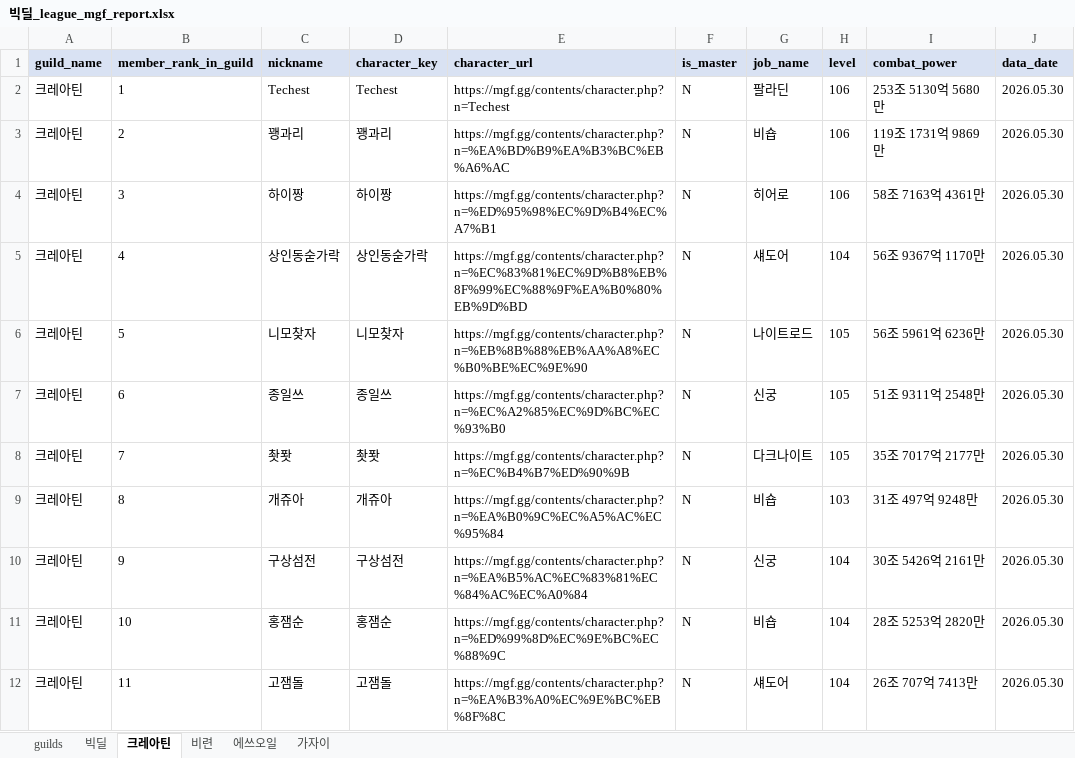
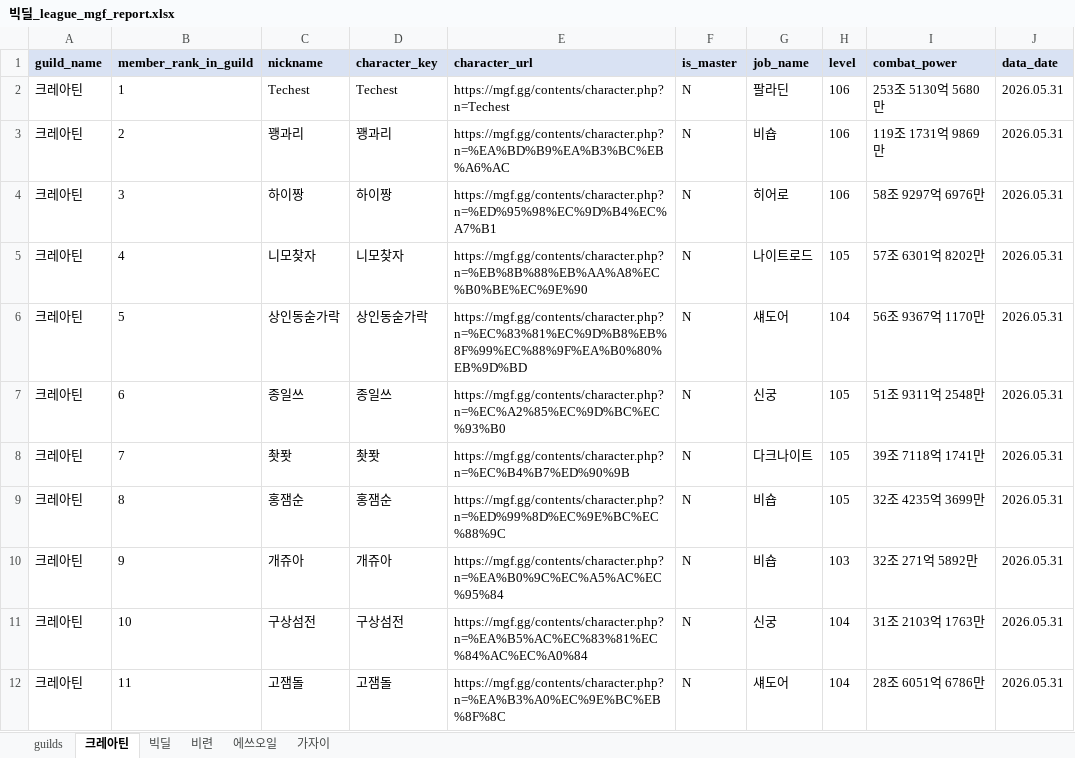
Before and after one commit to pogas/mgf_guild_match, an Excel workbook: reports/빅딜/빅딜_league_mgf_report.xlsx, sheet 크레아틴, drawn as a sheet; only a part is shown; values as stored, in another font and other column widths than the file's, no borders; the diff covers the shown part only; the diff names each change by its address in the sheet, - before the commit and + after, or states it on an @@ line.

```diff
--- a/reports/빅딜/빅딜_league_mgf_report.xlsx (sheet 크레아틴)
+++ b/reports/빅딜/빅딜_league_mgf_report.xlsx (sheet 크레아틴)
@@ sheet tab order changed: guilds | 크레아틴 | 빅딜 | 비련 | 에쓰오일 | 가자이 @@
-J2:J12 (data_date): 2026.05.30
+J2:J12 (data_date): 2026.05.31
-I4 (combat_power): 58조 7163억 4361만
+I4 (combat_power): 58조 9297억 6976만
-C5 (nickname): 상인동숟가락
+C5 (nickname): 니모찾자
-D5 (character_key): 상인동숟가락
+D5 (character_key): 니모찾자
-E5 (character_url): https://mgf.gg/contents/character.php?n=%EC%83%81%EC%9D%B8%EB%8F%99%EC%88%9F%EA%B0%80%EB%9D%BD
+E5 (character_url): https://mgf.gg/contents/character.php?n=%EB%8B%88%EB%AA%A8%EC%B0%BE%EC%9E%90
-G5 (job_name): 섀도어
+G5 (job_name): 나이트로드
-H5 (level): 104
+H5 (level): 105
-I5 (combat_power): 56조 9367억 1170만
+I5 (combat_power): 57조 6301억 8202만
-C6 (nickname): 니모찾자
+C6 (nickname): 상인동숟가락
-D6 (character_key): 니모찾자
+D6 (character_key): 상인동숟가락
-E6 (character_url): https://mgf.gg/contents/character.php?n=%EB%8B%88%EB%AA%A8%EC%B0%BE%EC%9E%90
+E6 (character_url): https://mgf.gg/contents/character.php?n=%EC%83%81%EC%9D%B8%EB%8F%99%EC%88%9F%EA%B0%80%EB%9D%BD
-G6 (job_name): 나이트로드
+G6 (job_name): 섀도어
-H6 (level): 105
+H6 (level): 104
-I6 (combat_power): 56조 5961억 6236만
+I6 (combat_power): 56조 9367억 1170만
-I8 (combat_power): 35조 7017억 2177만
+I8 (combat_power): 39조 7118억 1741만
-C9 (nickname): 개쥬아
+C9 (nickname): 홍잼순
-D9 (character_key): 개쥬아
+D9 (character_key): 홍잼순
-E9 (character_url): https://mgf.gg/contents/character.php?n=%EA%B0%9C%EC%A5%AC%EC%95%84
+E9 (character_url): https://mgf.gg/contents/character.php?n=%ED%99%8D%EC%9E%BC%EC%88%9C
-H9 (level): 103
+H9 (level): 105
-I9 (combat_power): 31조 497억 9248만
+I9 (combat_power): 32조 4235억 3699만
-C10 (nickname): 구상섬전
+C10 (nickname): 개쥬아
-D10 (character_key): 구상섬전
+D10 (character_key): 개쥬아
-E10 (character_url): https://mgf.gg/contents/character.php?n=%EA%B5%AC%EC%83%81%EC%84%AC%EC%A0%84
+E10 (character_url): https://mgf.gg/contents/character.php?n=%EA%B0%9C%EC%A5%AC%EC%95%84
-G10 (job_name): 신궁
+G10 (job_name): 비숍
-H10 (level): 104
+H10 (level): 103
-I10 (combat_power): 30조 5426억 2161만
+I10 (combat_power): 32조 271억 5892만
-C11 (nickname): 홍잼순
+C11 (nickname): 구상섬전
-D11 (character_key): 홍잼순
+D11 (character_key): 구상섬전
-E11 (character_url): https://mgf.gg/contents/character.php?n=%ED%99%8D%EC%9E%BC%EC%88%9C
+E11 (character_url): https://mgf.gg/contents/character.php?n=%EA%B5%AC%EC%83%81%EC%84%AC%EC%A0%84
-G11 (job_name): 비숍
+G11 (job_name): 신궁
-I11 (combat_power): 28조 5253억 2820만
+I11 (combat_power): 31조 2103억 1763만
-I12 (combat_power): 26조 707억 7413만
+I12 (combat_power): 28조 6051억 6786만
```
Also changed, not shown: 78 edited cells elsewhere in this sheet, sheet 에쓰오일, sheet 비련, sheet guilds, sheet 가자이, reports/빅딜/빅딜_training_mgf_report.xlsx, reports/셀린느/셀린느_league_mgf_report.xlsx, 34 other files.
